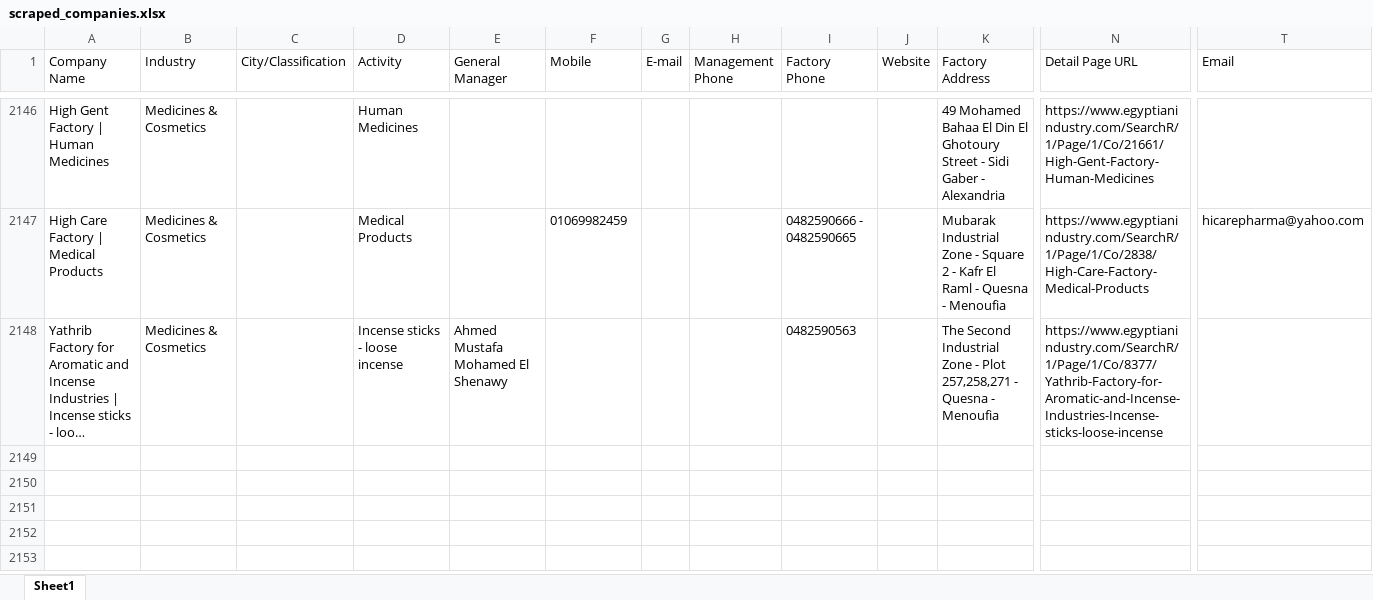
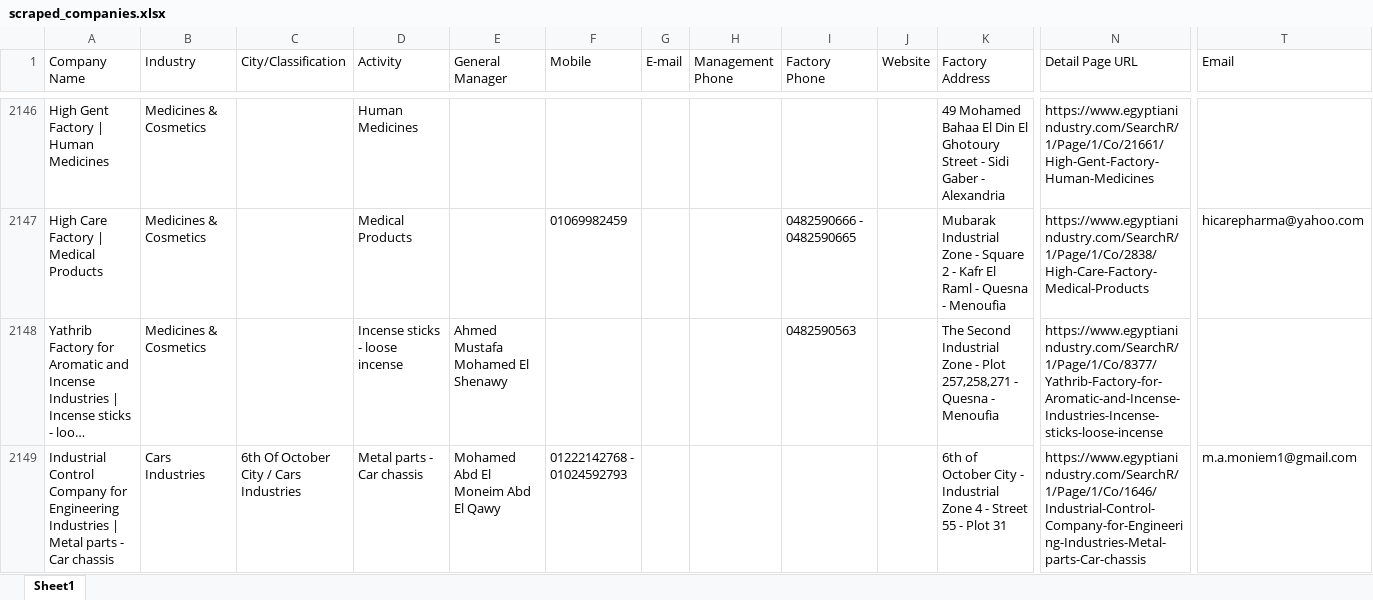
Before and after one commit to Ramymagdy12/Web-scraping-project, an Excel workbook: scraped_companies.xlsx, sheet Sheet1, drawn as a sheet; only a part is shown, gaps mark what is left out; long unchanged cells end in …; values as stored, in another font and other column widths than the file's, no borders; rows hold the shown columns only; the diff names each change by its address in the sheet, - before the commit and + after, or states it on an @@ line.

```diff
--- a/scraped_companies.xlsx (sheet Sheet1)
+++ b/scraped_companies.xlsx (sheet Sheet1)
+row 2149: Industrial Control Company for Engineering Industries | Metal parts - Car chassis | Cars Industries | 6th Of October City / Cars Industries | Metal parts - Car chassis | Mohamed Abd El Moneim Abd El Qawy | 01222142768 - 01024592793 |  |  |  |  | 6th of October City - Industrial Zone 4 - Street 55 - Plot 31 | https://www.egyptianindustry.com/SearchR/1/Page/1/Co/1646/Industrial-Control-Company-for-Engineering-Industries-Metal-parts-Car-chassis | m.a.moniem1@gmail.com
```
